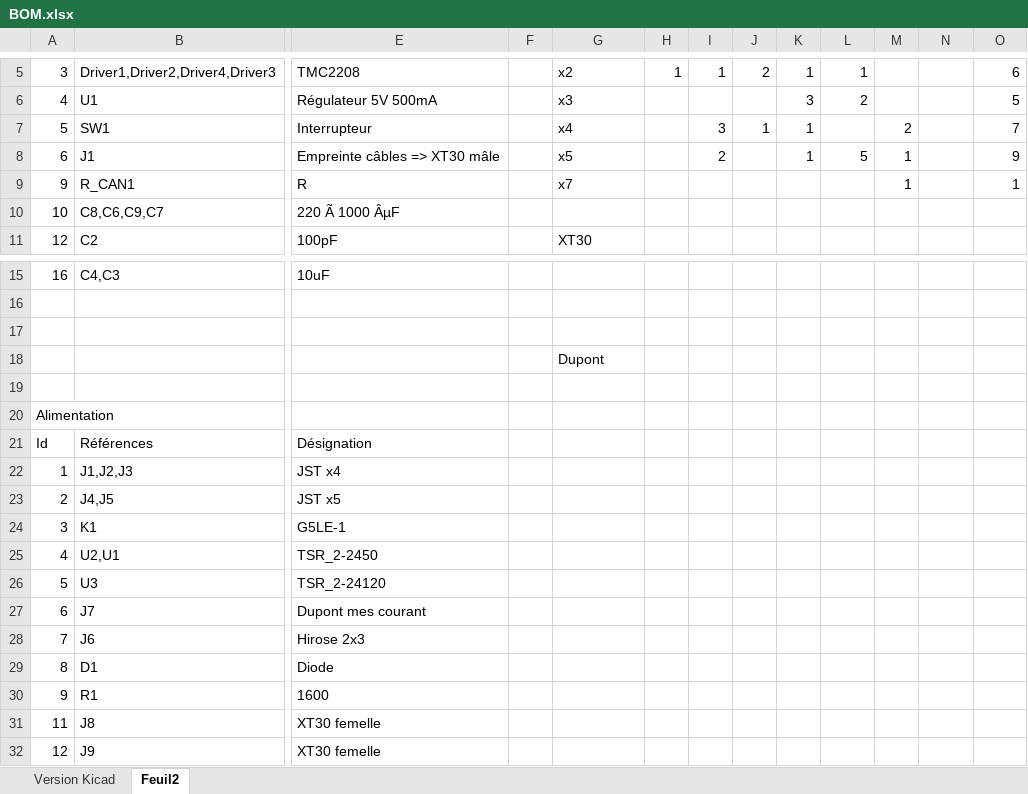
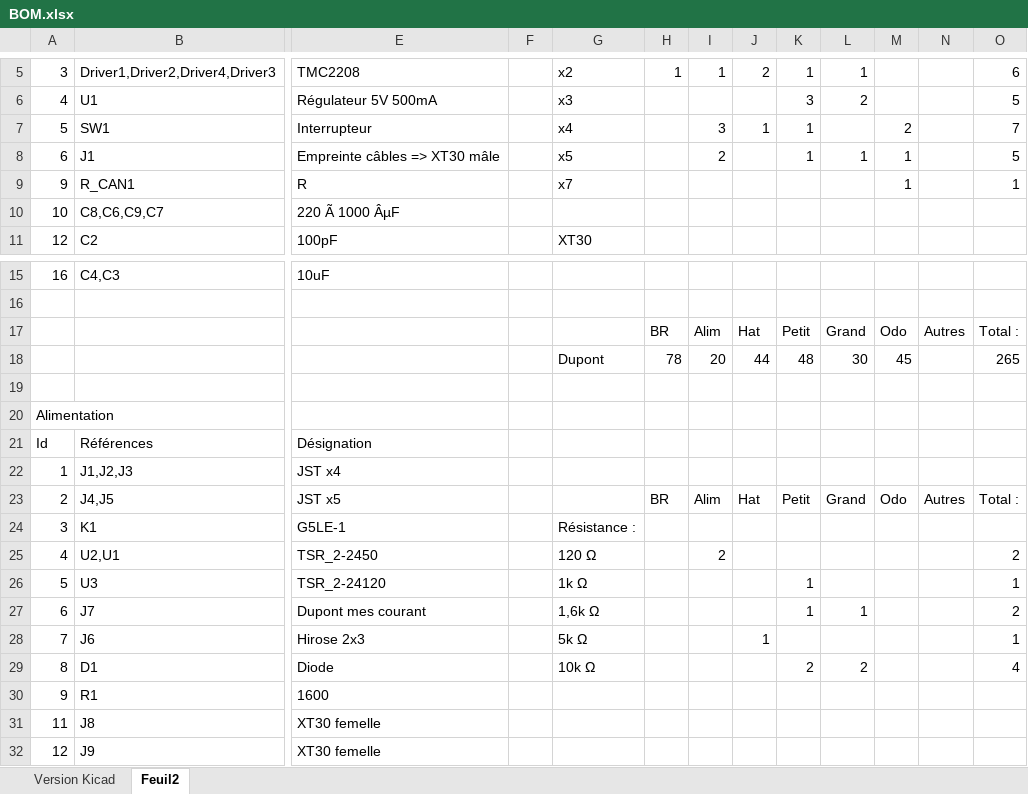
Before and after one commit to RobotechNancy/2021-2022, an Excel workbook: Pôle mécatronique/Electronique/Documents informatif/BOM/BOM.xlsx, sheet Feuil2, drawn as a sheet; only a part is shown, gaps mark what is left out; values as stored, in another font and other column widths than the file's, no borders; removed rows and columns are numbered as before the commit, all else as after; rows hold the shown columns only; the diff covers the shown part only; the diff names each change by its address in the sheet, - before the commit and + after, or states it on an @@ line.

```diff
--- a/Pôle mécatronique/Electronique/Documents informatif/BOM/BOM.xlsx (sheet Feuil2)
+++ b/Pôle mécatronique/Electronique/Documents informatif/BOM/BOM.xlsx (sheet Feuil2)
-L8: 5
+L8: 1
-O8: 9
+O8: 5
-row 17: (empty)
+row 17:  |  |  |  |  | BR | Alim | Hat | Petit | Grand | Odo | Autres | Total :
-row 18:  |  |  |  | Dupont
+row 18:  |  |  |  | Dupont | 78 | 20 | 44 | 48 | 30 | 45 |  | 265
-H23: (empty)
+H23: BR
-I23: (empty)
+I23: Alim
-J23: (empty)
+J23: Hat
-K23: (empty)
+K23: Petit
-L23: (empty)
+L23: Grand
-M23: (empty)
+M23: Odo
-N23: (empty)
+N23: Autres
-O23: (empty)
+O23: Total :
-G24: (empty)
+G24: Résistance :
-G25: (empty)
+G25: 120 Ω
-I25: (empty)
+I25: 2
-O25: (empty)
+O25: 2
-G26: (empty)
+G26: 1k Ω
-K26:K27: (empty)
+K26:K27: 1
-O26: (empty)
+O26: 1
-G27: (empty)
+G27: 1,6k Ω
-L27: (empty)
+L27: 1
-O27: (empty)
+O27: 2
-G28: (empty)
+G28: 5k Ω
-J28: (empty)
+J28: 1
-O28: (empty)
+O28: 1
-G29: (empty)
+G29: 10k Ω
-K29: (empty)
+K29: 2
-L29: (empty)
+L29: 2
-O29: (empty)
+O29: 4
```
Also changed, not shown: 1 added row, 1 removed row and 32 edited cells elsewhere in this sheet, 20 other files.
